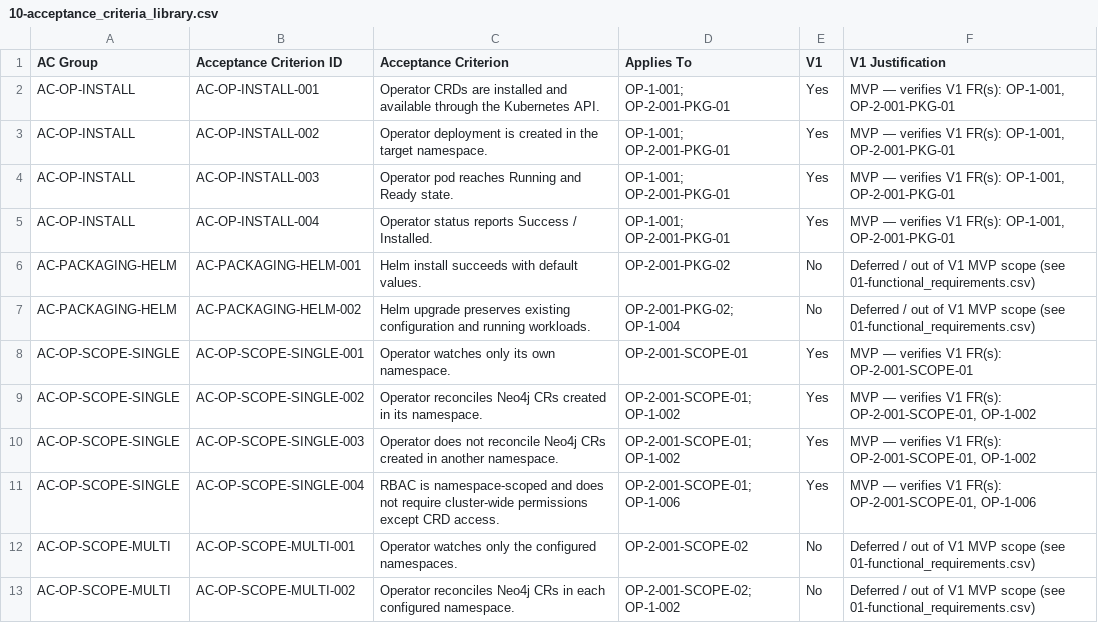
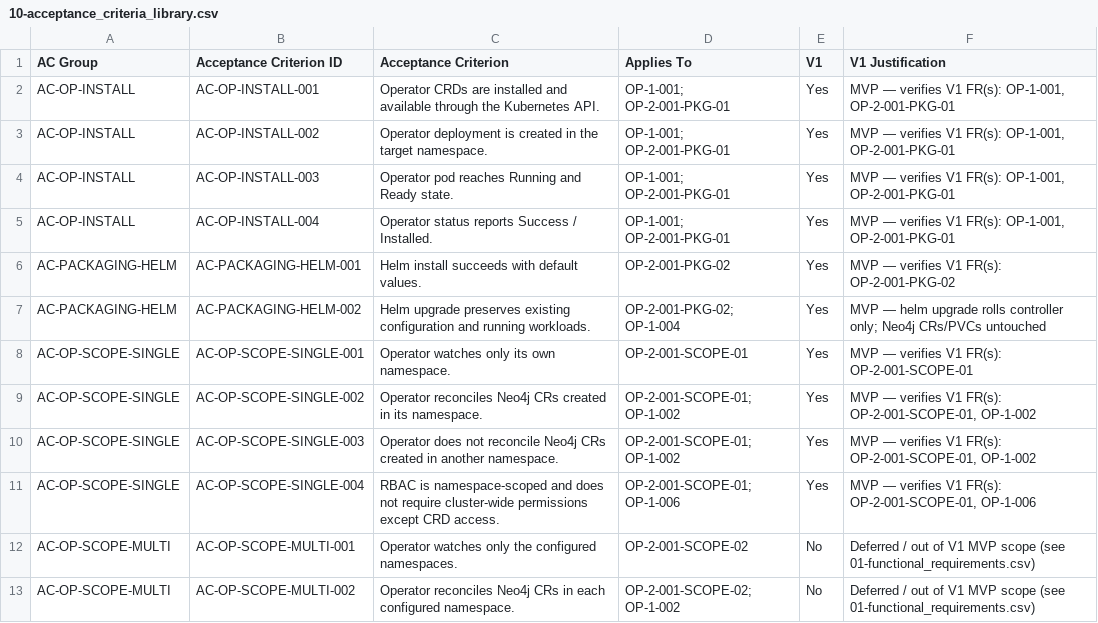
Before and after one commit to neo4j-partners/neo4j-kubernetes-operator, a CSV file: docs/01-prd/10-acceptance_criteria_library.csv, drawn as a sheet; only a part is shown.

```diff
--- a/docs/01-prd/10-acceptance_criteria_library.csv
+++ b/docs/01-prd/10-acceptance_criteria_library.csv
@@ -5,4 +5,4 @@ AC-OP-INSTALL,AC-OP-INSTALL-003,Operator pod reaches Running and Ready state.,OP
 AC-OP-INSTALL,AC-OP-INSTALL-004,Operator status reports Success / Installed.,OP-1-001; OP-2-001-PKG-01,Yes,"MVP — verifies V1 FR(s): OP-1-001, OP-2-001-PKG-01"
-AC-PACKAGING-HELM,AC-PACKAGING-HELM-001,Helm install succeeds with default values.,OP-2-001-PKG-02,No,Deferred / out of V1 MVP scope (see 01-functional_requirements.csv)
-AC-PACKAGING-HELM,AC-PACKAGING-HELM-002,Helm upgrade preserves existing configuration and running workloads.,OP-2-001-PKG-02; OP-1-004,No,Deferred / out of V1 MVP scope (see 01-functional_requirements.csv)
+AC-PACKAGING-HELM,AC-PACKAGING-HELM-001,Helm install succeeds with default values.,OP-2-001-PKG-02,Yes,MVP — verifies V1 FR(s): OP-2-001-PKG-02
+AC-PACKAGING-HELM,AC-PACKAGING-HELM-002,Helm upgrade preserves existing configuration and running workloads.,OP-2-001-PKG-02; OP-1-004,Yes,MVP — helm upgrade rolls controller only; Neo4j CRs/PVCs untouched
 AC-OP-SCOPE-SINGLE,AC-OP-SCOPE-SINGLE-001,Operator watches only its own namespace.,OP-2-001-SCOPE-01,Yes,MVP — verifies V1 FR(s): OP-2-001-SCOPE-01
```
Also changed, not shown: docs/01-prd/07-functional-requirements.csv, docs/04-test-plan/03-variant_matrix.csv, 18 other files.
